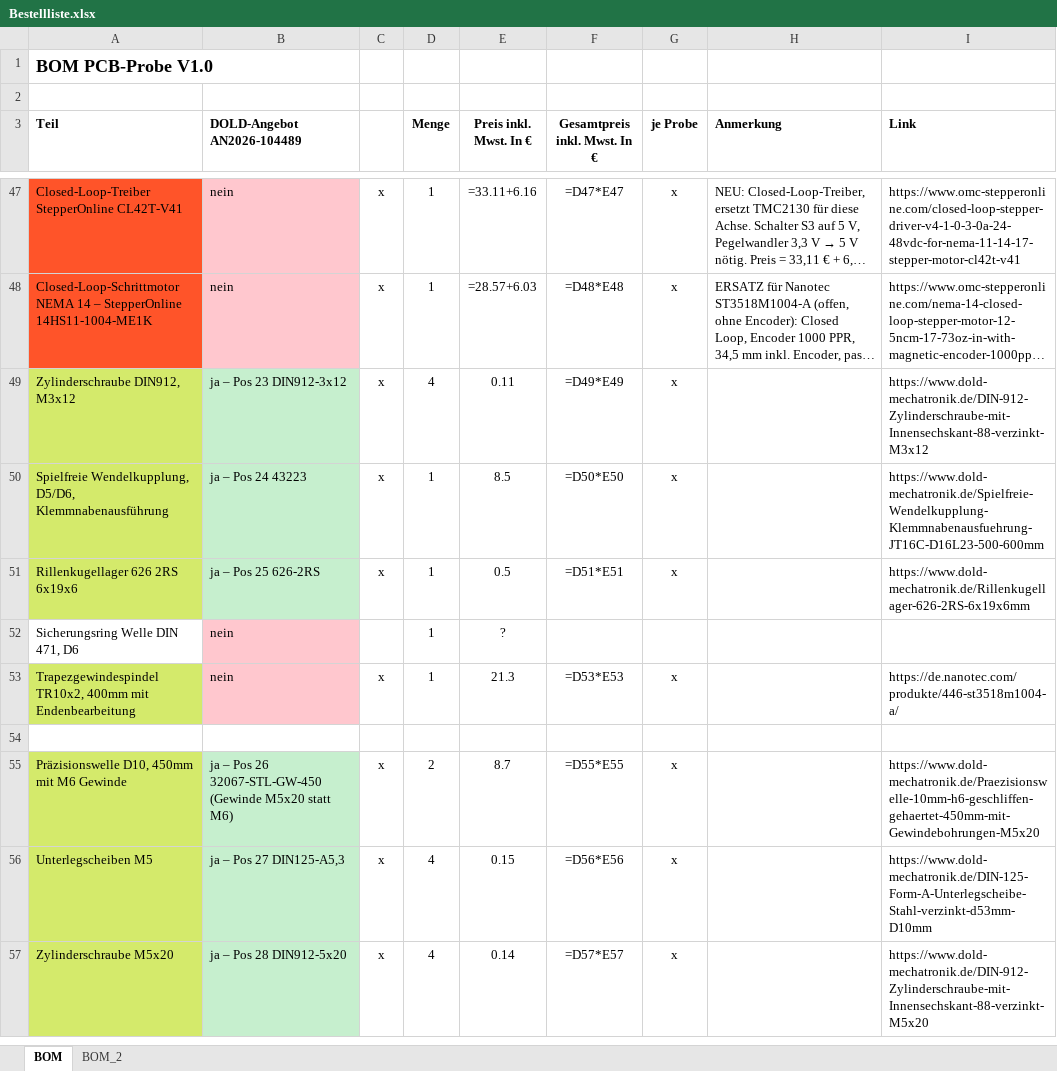
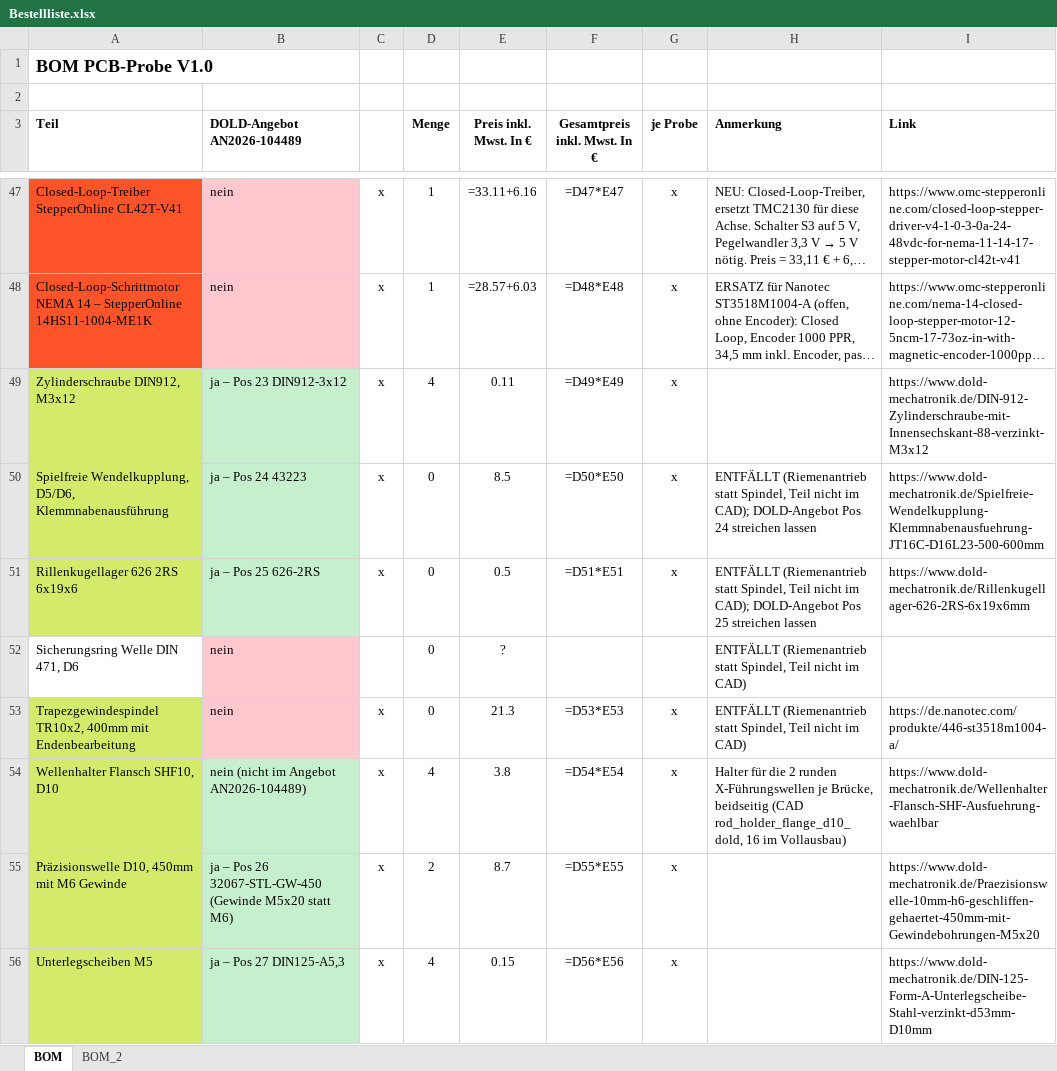
Before and after one commit to floronics/ProBoter, an Excel workbook: bom/Bestellliste.xlsx, sheet BOM, drawn as a sheet; only a part is shown, gaps mark what is left out; the shorter side is filled out with more unchanged rows; long unchanged cells end in …; values as stored, in another font and other column widths than the file's, no borders; formulas without a stored value are shown as written; the diff covers the shown part only; the diff names each change by its address in the sheet, - before the commit and + after, or states it on an @@ line.

```diff
--- a/bom/Bestellliste.xlsx (sheet BOM)
+++ b/bom/Bestellliste.xlsx (sheet BOM)
-D50:D53 (Menge): 1
+D50:D53 (Menge): 0
-H50 (Anmerkung): (empty)
+H50 (Anmerkung): ENTFÄLLT (Riemenantrieb statt Spindel, Teil nicht im CAD); DOLD-Angebot Pos 24 streichen lassen
-H51 (Anmerkung): (empty)
+H51 (Anmerkung): ENTFÄLLT (Riemenantrieb statt Spindel, Teil nicht im CAD); DOLD-Angebot Pos 25 streichen lassen
-H52:H53 (Anmerkung): (empty)
+H52:H53 (Anmerkung): ENTFÄLLT (Riemenantrieb statt Spindel, Teil nicht im CAD)
-row 54: (empty)
+row 54: Wellenhalter Flansch SHF10, D10 | nein (nicht im Angebot AN2026-104489) | x | 4 | 3.8 | =D54*E54 | x | Halter für die 2 runden X-Führungswellen je Brücke, beidseitig (CAD rod_holder_flange_d10_dold, 16 im Vollausbau) | https://www.dold-mechatronik.de/Wellenhalter-Flansch-SHF-Ausfuehrung-waehlbar
-A54 fill: none
+A54 fill: #D4EA6B
-B54 fill: none
+B54 fill: #C6EFCE
```
Also changed, not shown: 1 added row, 1 removed row, 35 edited cells and cell formats elsewhere in this sheet.
